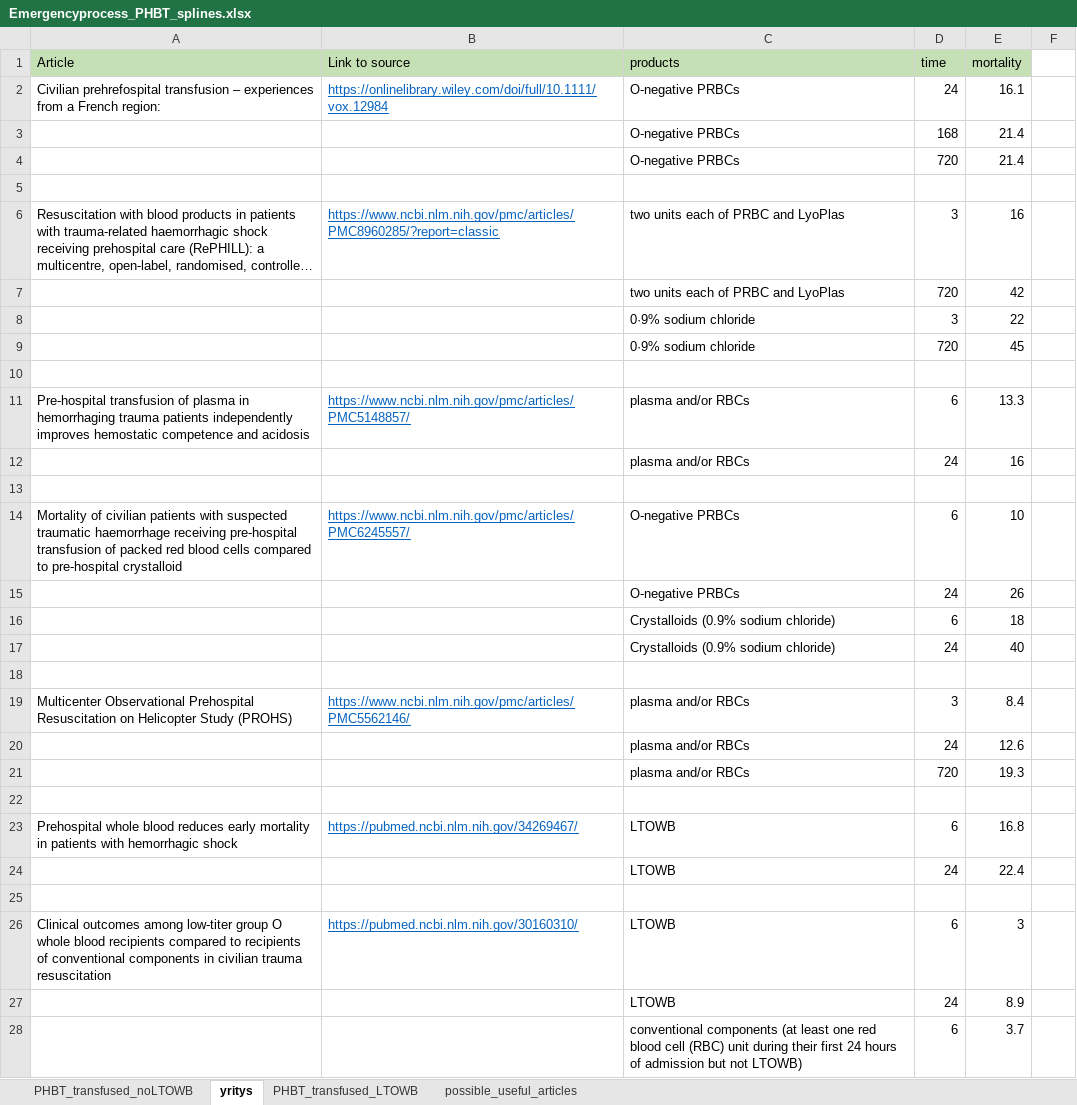
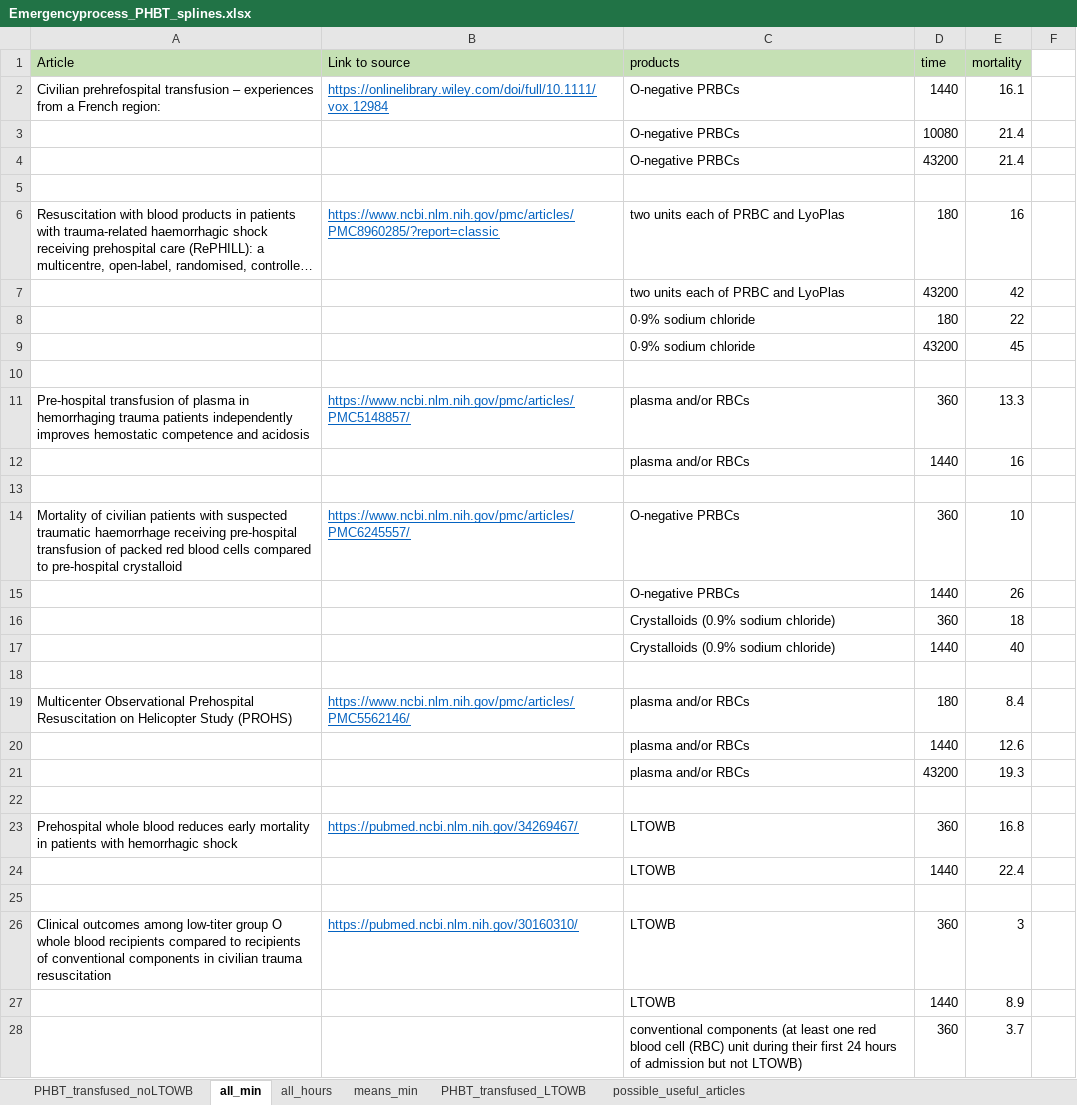
Before and after one commit to FRCBS/whole_blood_research, an Excel workbook: excel/Emergencyprocess_PHBT_splines.xlsx, sheet all_min, drawn as a sheet; only a part is shown; long unchanged cells end in …; values as stored, in another font and other column widths than the file's, no borders; the diff covers the shown part only; the diff names each change by its address in the sheet, - before the commit and + after, or states it on an @@ line.

```diff
--- a/excel/Emergencyprocess_PHBT_splines.xlsx (sheet all_min)
+++ b/excel/Emergencyprocess_PHBT_splines.xlsx (sheet all_min)
-sheet tab: yritys
+sheet tab: all_min
+sheet tab: all_hours
+sheet tab: means_min
-D2 (time): 24
+D2 (time): 1440
-D3 (time): 168
+D3 (time): 10080
-D4 (time): 720
+D4 (time): 43200
-D6 (time): 3
+D6 (time): 180
-D7 (time): 720
+D7 (time): 43200
-D8 (time): 3
+D8 (time): 180
-D9 (time): 720
+D9 (time): 43200
-D11 (time): 6
+D11 (time): 360
-D12 (time): 24
+D12 (time): 1440
-D14 (time): 6
+D14 (time): 360
-D15 (time): 24
+D15 (time): 1440
-D16 (time): 6
+D16 (time): 360
-D17 (time): 24
+D17 (time): 1440
-D19 (time): 3
+D19 (time): 180
-D20 (time): 24
+D20 (time): 1440
-D21 (time): 720
+D21 (time): 43200
-D23 (time): 6
+D23 (time): 360
-D24 (time): 24
+D24 (time): 1440
-D26 (time): 6
+D26 (time): 360
-D27 (time): 24
+D27 (time): 1440
-D28 (time): 6
+D28 (time): 360
```
Also changed, not shown: 10 edited cells elsewhere in this sheet, excel/EmergencyProcess_EdgeTimes.xlsx.
